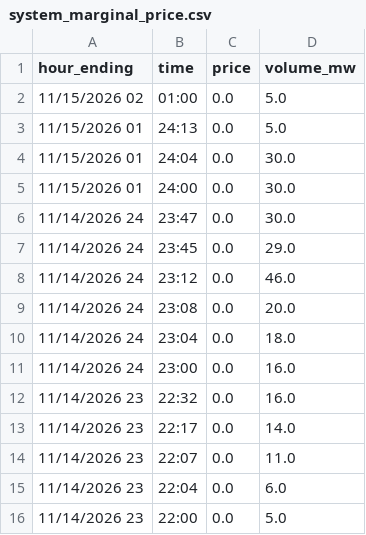
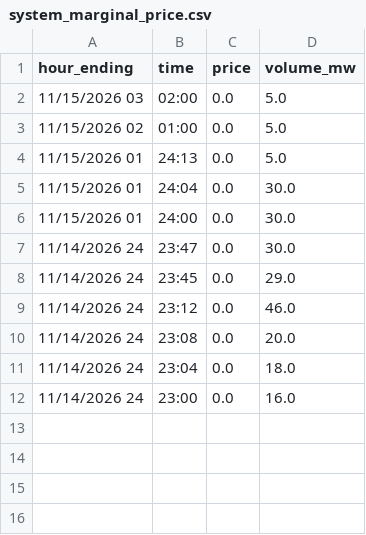
Before and after one commit to maymankhan1-web/alberta-power-price-tracker, a CSV file: data/system_marginal_price.csv, drawn as a sheet.

```diff
--- a/data/system_marginal_price.csv
+++ b/data/system_marginal_price.csv
@@ -1,2 +1,3 @@
 hour_ending,time,price,volume_mw
+11/15/2026 03,02:00,0.0,5.0
 11/15/2026 02,01:00,0.0,5.0
@@ -11,6 +12 @@ hour_ending,time,price,volume_mw
 11/14/2026 24,23:00,0.0,16.0
-11/14/2026 23,22:32,0.0,16.0
-11/14/2026 23,22:17,0.0,14.0
-11/14/2026 23,22:07,0.0,11.0
-11/14/2026 23,22:04,0.0,6.0
-11/14/2026 23,22:00,0.0,5.0
```
Also changed, not shown: 1 other file.
